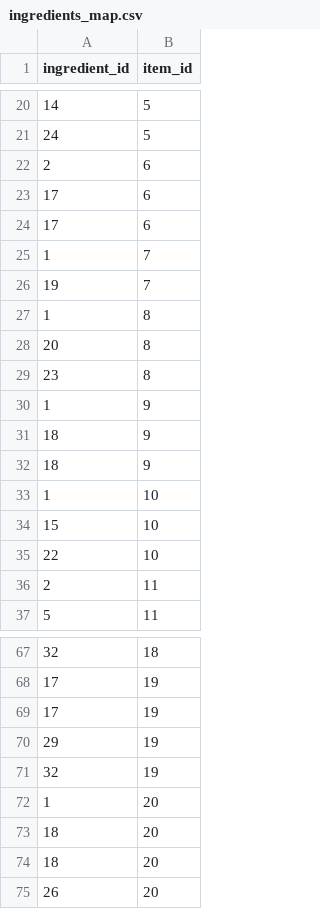
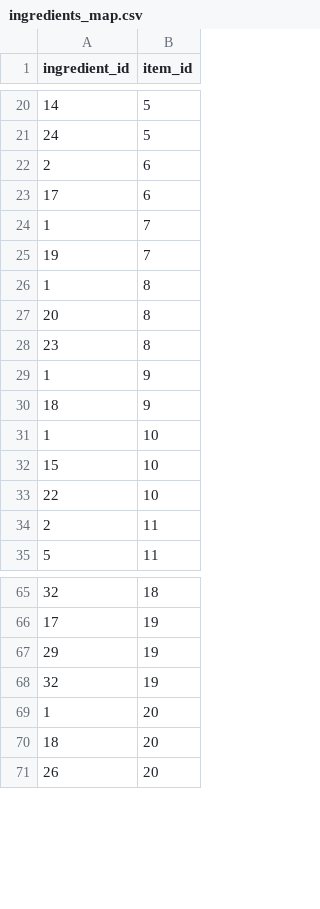
Before and after one commit to CSCE331-Fall2025-900-911/project-2-gang-90, a CSV file: scripts/data/ingredients_map.csv, drawn as a sheet; only a part is shown, gaps mark what is left out; the diff names each change by its address in the sheet, - before the commit and + after, or states it on an @@ line.

```diff
--- a/scripts/data/ingredients_map.csv
+++ b/scripts/data/ingredients_map.csv
-row 24: 17 | 6
-row 31: 18 | 9
-row 69: 17 | 19
-row 73: 18 | 20
```
Also changed, not shown: scripts/data/ingredients.csv, scripts/data/menu.csv, 3 other files.
